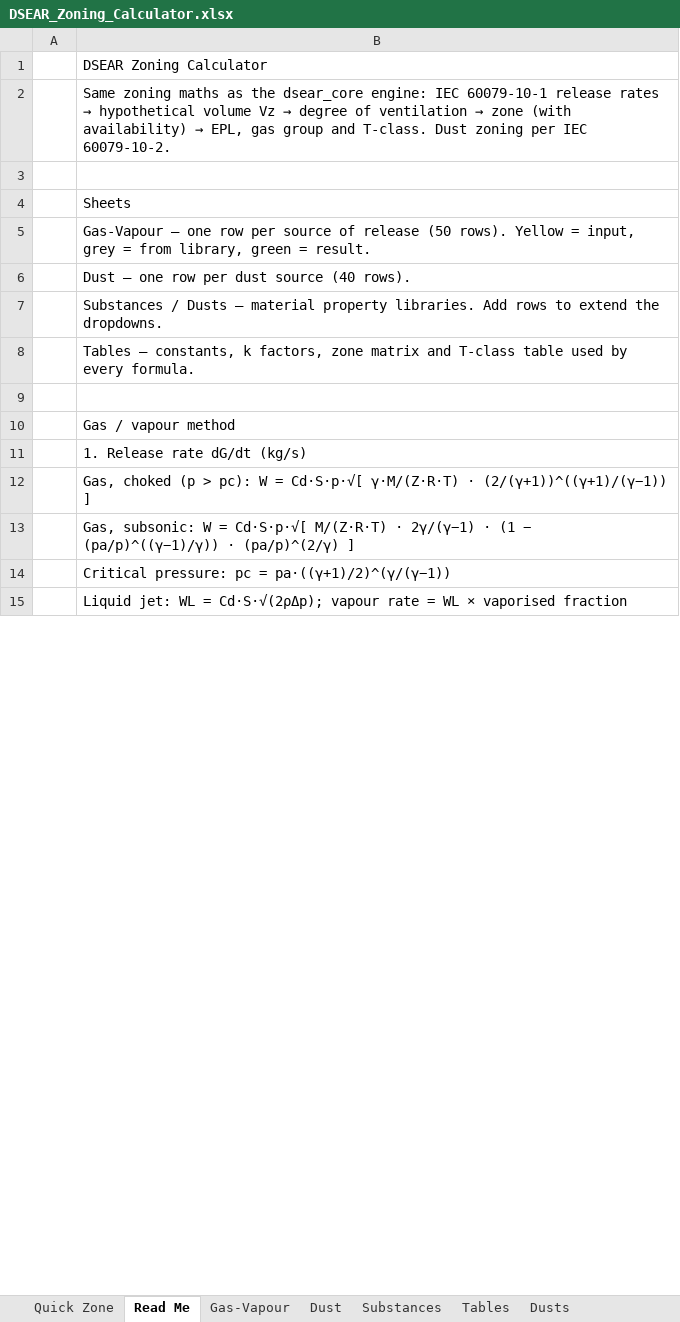
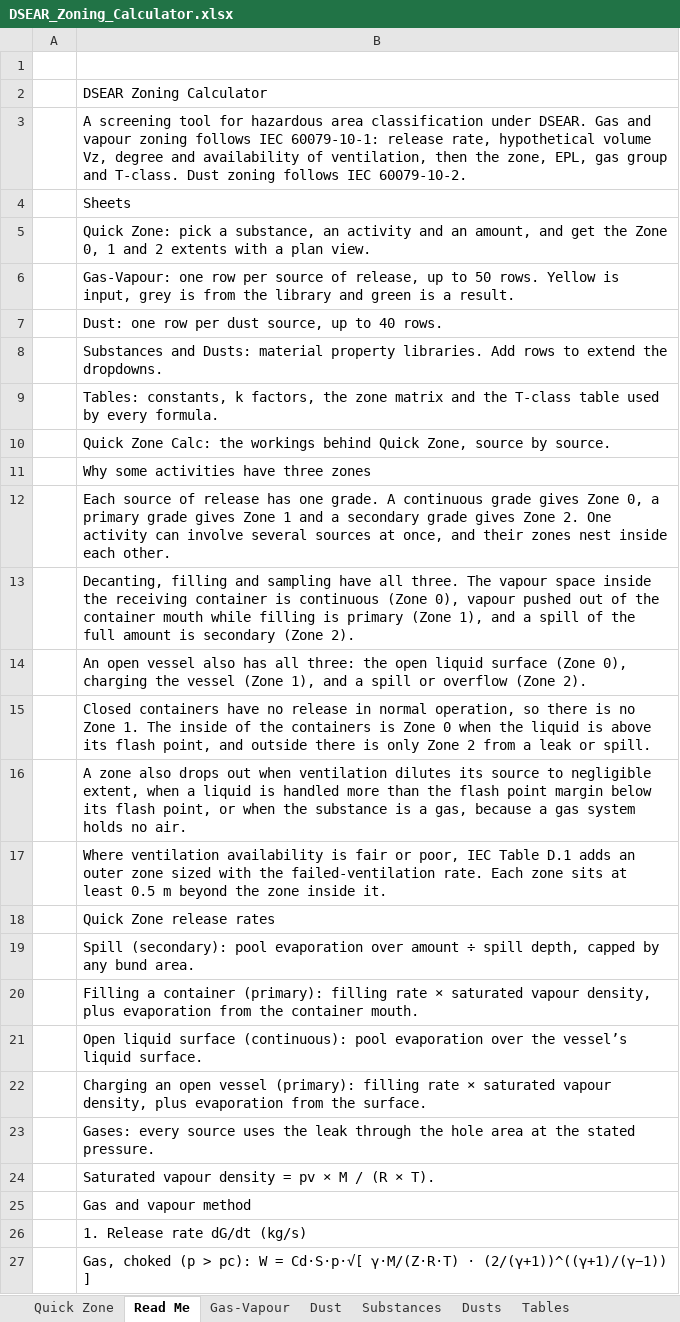
Before and after one commit to benbaz964/DSEAR-Zoning-Assistant, an Excel workbook: DSEAR_Zoning_Calculator.xlsx, sheet Read Me, drawn as a sheet; only a part is shown; the shorter side is filled out with more unchanged rows; values as stored, in another font and other column widths than the file's, no cell formats; removed rows and columns are numbered as before the commit, all else as after; the diff covers the shown part only; the diff names each change by its address in the sheet, - before the commit and + after, or states it on an @@ line.

```diff
--- a/DSEAR_Zoning_Calculator.xlsx (sheet Read Me)
+++ b/DSEAR_Zoning_Calculator.xlsx (sheet Read Me)
@@ sheet tab order changed: Quick Zone | Read Me | Gas-Vapour | Dust | Substances | Dusts | Tables @@
+row 1: (empty)
@@ B3: Same zoning maths as the dsear_core engine: IEC 60079-10-1 release rates → hypothetical volume Vz → degree of ventilation → zone (with availability) → EPL, gas group and T-class. Dust zoning per IEC 60079-10-2. → A screening tool for hazardous area classification under DSEAR. Gas and vapour zoning follows IEC 60079-10-1: release rate, hypothetical volume Vz, degree and availability of ventilation, then the zone, EPL, gas group and T-class. Dust zoning follows IEC 60079-10-2. @@
-row 3: (empty)
-B5: Gas-Vapour — one row per source of release (50 rows). Yellow = input, grey = from library, green = result.
+B5: Quick Zone: pick a substance, an activity and an amount, and get the Zone 0, 1 and 2 extents with a plan view.
-B6: Dust — one row per dust source (40 rows).
+B6: Gas-Vapour: one row per source of release, up to 50 rows. Yellow is input, grey is from the library and green is a result.
-B7: Substances / Dusts — material property libraries. Add rows to extend the dropdowns.
+B7: Dust: one row per dust source, up to 40 rows.
-B8: Tables — constants, k factors, zone matrix and T-class table used by every formula.
+B8: Substances and Dusts: material property libraries. Add rows to extend the dropdowns.
-B9: (empty)
+B9: Tables: constants, k factors, the zone matrix and the T-class table used by every formula.
-B10: Gas / vapour method
+B10: Quick Zone Calc: the workings behind Quick Zone, source by source.
+row 11:  | Why some activities have three zones
+row 12:  | Each source of release has one grade. A continuous grade gives Zone 0, a primary grade gives Zone 1 and a secondary grade gives Zone 2. One activity can involve several sources at once, and their zones nest inside each other.
+row 13:  | Decanting, filling and sampling have all three. The vapour space inside the receiving container is continuous (Zone 0), vapour pushed out of the container mouth while filling is primary (Zone 1), and a spill of the full amount is secondary (Zone 2).
+row 14:  | An open vessel also has all three: the open liquid surface (Zone 0), charging the vessel (Zone 1), and a spill or overflow (Zone 2).
+row 15:  | Closed containers have no release in normal operation, so there is no Zone 1. The inside of the containers is Zone 0 when the liquid is above its flash point, and outside there is only Zone 2 from a leak or spill.
+row 16:  | A zone also drops out when ventilation dilutes its source to negligible extent, when a liquid is handled more than the flash point margin below its flash point, or when the substance is a gas, because a gas system holds no air.
+row 17:  | Where ventilation availability is fair or poor, IEC Table D.1 adds an outer zone sized with the failed-ventilation rate. Each zone sits at least 0.5 m beyond the zone inside it.
+row 18:  | Quick Zone release rates
+row 19:  | Spill (secondary): pool evaporation over amount ÷ spill depth, capped by any bund area.
+row 20:  | Filling a container (primary): filling rate × saturated vapour density, plus evaporation from the container mouth.
+row 21:  | Open liquid surface (continuous): pool evaporation over the vessel’s liquid surface.
+row 22:  | Charging an open vessel (primary): filling rate × saturated vapour density, plus evaporation from the surface.
+row 23:  | Gases: every source uses the leak through the hole area at the stated pressure.
+row 24:  | Saturated vapour density = pv × M / (R × T).
+row 25:  | Gas and vapour method
```
Also changed, not shown: 1 added row, 2 removed rows and 12 edited cells elsewhere in this sheet, sheet Quick Zone, sheet Gas-Vapour, sheet Substances, sheet Dust, sheet Tables, sheet Dusts, other sheet tabs, cell formats, formulas that keep their value, charts or pictures, 1 other file.
